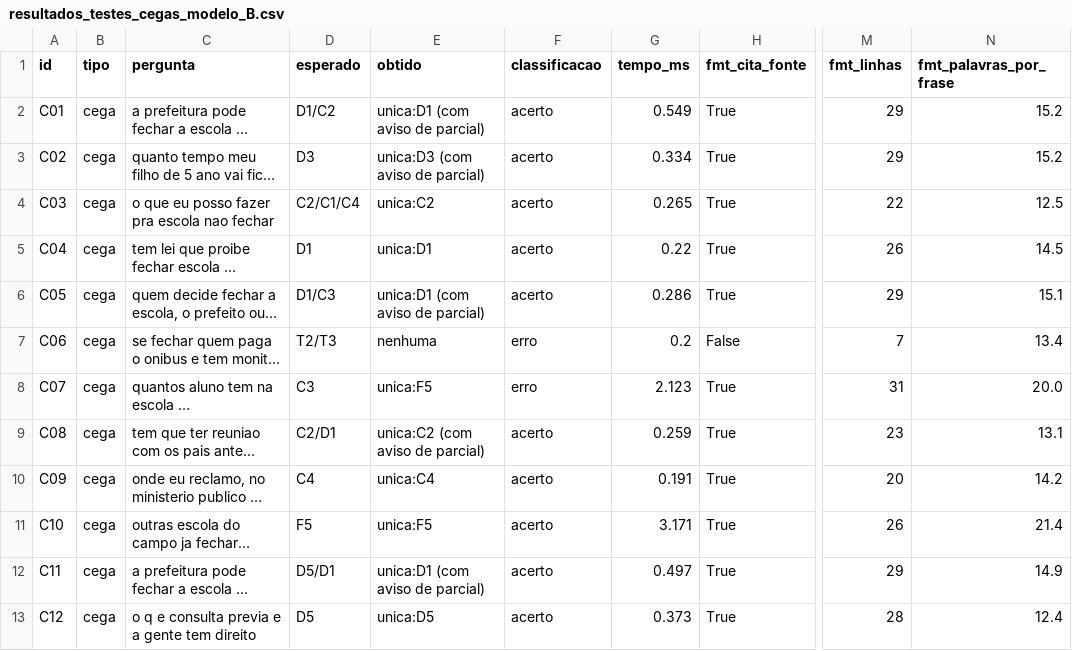
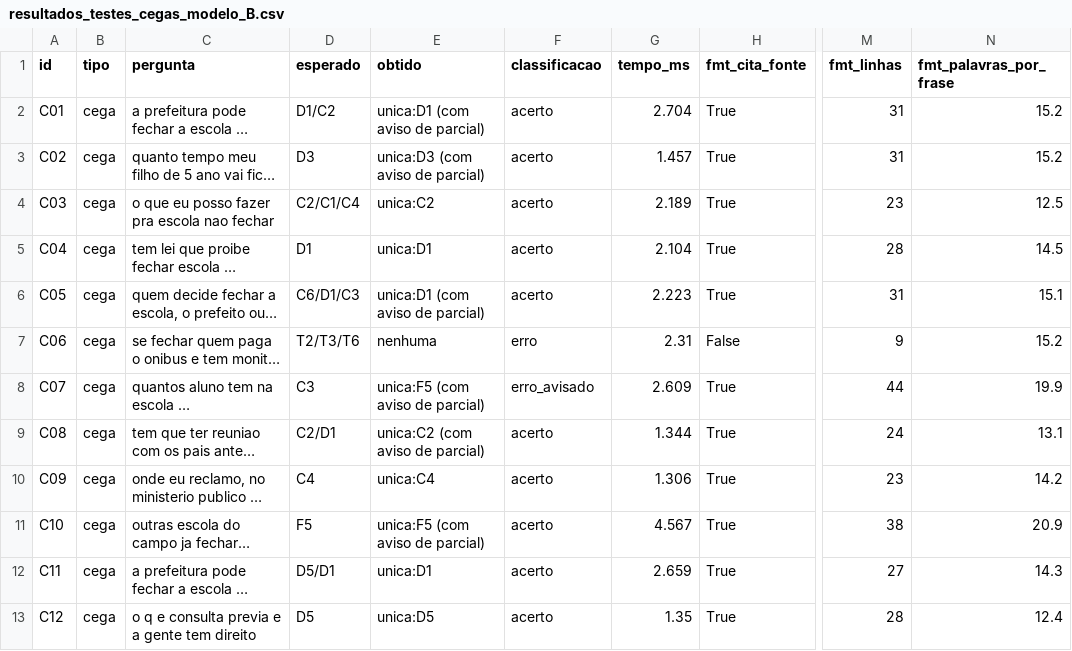
Before and after one commit to iurileao-hub/global-solution-citizentech, a CSV file: data/resultados_testes_cegas_modelo_B.csv, drawn as a sheet; only a part is shown, gaps mark what is left out; long unchanged cells end in …; the diff covers the shown part only; the diff names each change by its address in the sheet, - before the commit and + after, or states it on an @@ line.

```diff
--- a/data/resultados_testes_cegas_modelo_B.csv
+++ b/data/resultados_testes_cegas_modelo_B.csv
-G2 (tempo_ms): 0.549
+G2 (tempo_ms): 2.704
-M2:M3 (fmt_linhas): 29
+M2:M3 (fmt_linhas): 31
-G3 (tempo_ms): 0.334
+G3 (tempo_ms): 1.457
-G4 (tempo_ms): 0.265
+G4 (tempo_ms): 2.189
-M4 (fmt_linhas): 22
+M4 (fmt_linhas): 23
-G5 (tempo_ms): 0.22
+G5 (tempo_ms): 2.104
-M5 (fmt_linhas): 26
+M5 (fmt_linhas): 28
-D6 (esperado): D1/C3
+D6 (esperado): C6/D1/C3
-G6 (tempo_ms): 0.286
+G6 (tempo_ms): 2.223
-M6 (fmt_linhas): 29
+M6 (fmt_linhas): 31
-D7 (esperado): T2/T3
+D7 (esperado): T2/T3/T6
-G7 (tempo_ms): 0.2
+G7 (tempo_ms): 2.31
-M7 (fmt_linhas): 7
+M7 (fmt_linhas): 9
-N7 (fmt_palavras_por_frase): 13.4
+N7 (fmt_palavras_por_frase): 15.2
-E8 (obtido): unica:F5
+E8 (obtido): unica:F5 (com aviso de parcial)
-F8 (classificacao): erro
+F8 (classificacao): erro_avisado
-G8 (tempo_ms): 2.123
+G8 (tempo_ms): 2.609
-M8 (fmt_linhas): 31
+M8 (fmt_linhas): 44
-N8 (fmt_palavras_por_frase): 20.0
+N8 (fmt_palavras_por_frase): 19.9
-G9 (tempo_ms): 0.259
+G9 (tempo_ms): 1.344
-M9 (fmt_linhas): 23
+M9 (fmt_linhas): 24
-G10 (tempo_ms): 0.191
+G10 (tempo_ms): 1.306
-M10 (fmt_linhas): 20
+M10 (fmt_linhas): 23
-E11 (obtido): unica:F5
+E11 (obtido): unica:F5 (com aviso de parcial)
-G11 (tempo_ms): 3.171
+G11 (tempo_ms): 4.567
-M11 (fmt_linhas): 26
+M11 (fmt_linhas): 38
-N11 (fmt_palavras_por_frase): 21.4
+N11 (fmt_palavras_por_frase): 20.9
-E12 (obtido): unica:D1 (com aviso de parcial)
+E12 (obtido): unica:D1
-G12 (tempo_ms): 0.497
+G12 (tempo_ms): 2.659
-M12 (fmt_linhas): 29
+M12 (fmt_linhas): 27
-N12 (fmt_palavras_por_frase): 14.9
+N12 (fmt_palavras_por_frase): 14.3
-G13 (tempo_ms): 0.373
+G13 (tempo_ms): 1.35
```
Also changed, not shown: 129 edited cells elsewhere in this file, data/resultados_testes_cegas_modelo_A.csv, data/resultados_testes_modelo_A.csv, 15 other files.
